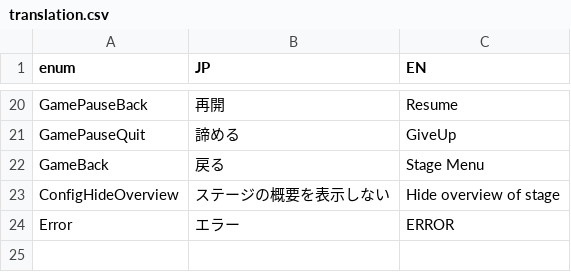
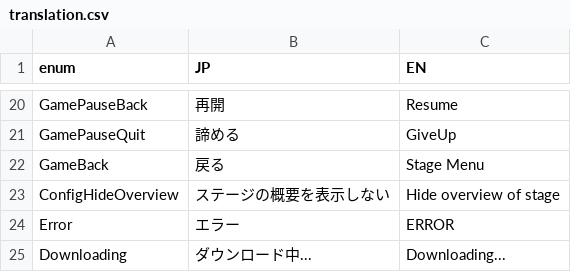
Before and after one commit to bmjoy/Treevel-client, a CSV file: Assets/Project/Resources/GameDatas/translation.csv, drawn as a sheet; only a part is shown, gaps mark what is left out; the diff names each change by its address in the sheet, - before the commit and + after, or states it on an @@ line.

```diff
--- a/Assets/Project/Resources/GameDatas/translation.csv
+++ b/Assets/Project/Resources/GameDatas/translation.csv
+row 25: Downloading | ダウンロード中... | Downloading...
```
Also changed, not shown: 7 other files.
